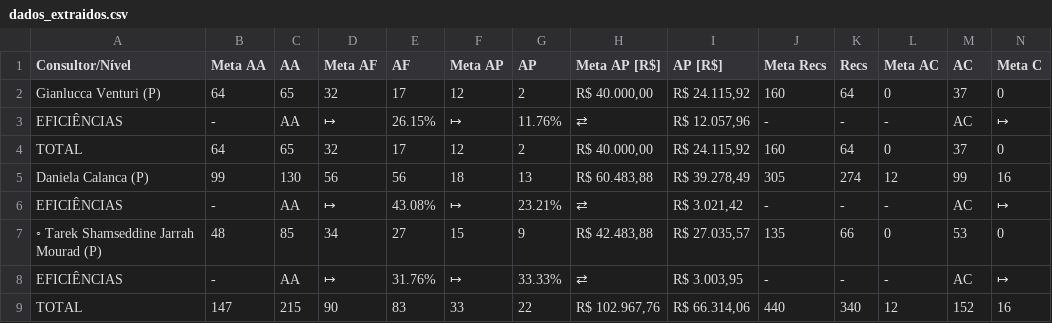
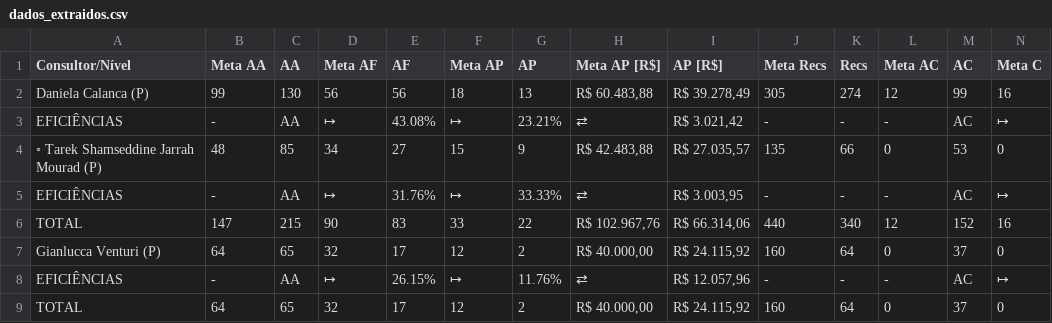
Before and after one commit to officew1goiania/gestaoavista2, a CSV file: dados_extraidos.csv, drawn as a sheet; only a part is shown; removed rows and columns are numbered as before the commit, all else as after; rows hold the shown columns only; the diff names each change by its address in the sheet, - before the commit and + after, or states it on an @@ line.

```diff
--- a/dados_extraidos.csv
+++ b/dados_extraidos.csv
+row 2: Daniela Calanca (P) | 99 | 130 | 56 | 56 | 18 | 13 | R$ 60.483,88 | R$ 39.278,49 | 305 | 274 | 12 | 99 | 16
@@ row 6 moved to row 3: EFICIÊNCIAS @@
@@ row 7 moved to row 4: ◦ Tarek Shamseddine Jarrah Mourad (P) @@
@@ row 8 moved to row 5: EFICIÊNCIAS @@
+row 6: TOTAL | 147 | 215 | 90 | 83 | 33 | 22 | R$ 102.967,76 | R$ 66.314,06 | 440 | 340 | 12 | 152 | 16
-row 5: Daniela Calanca (P) | 99 | 130 | 56 | 56 | 18 | 13 | R$ 60.483,88 | R$ 39.278,49 | 305 | 274 | 12 | 99 | 16
-row 9: TOTAL | 147 | 215 | 90 | 83 | 33 | 22 | R$ 102.967,76 | R$ 66.314,06 | 440 | 340 | 12 | 152 | 16
```
Also changed, not shown: dados_semana.csv, ranking_muapd.csv, 2 other files.
